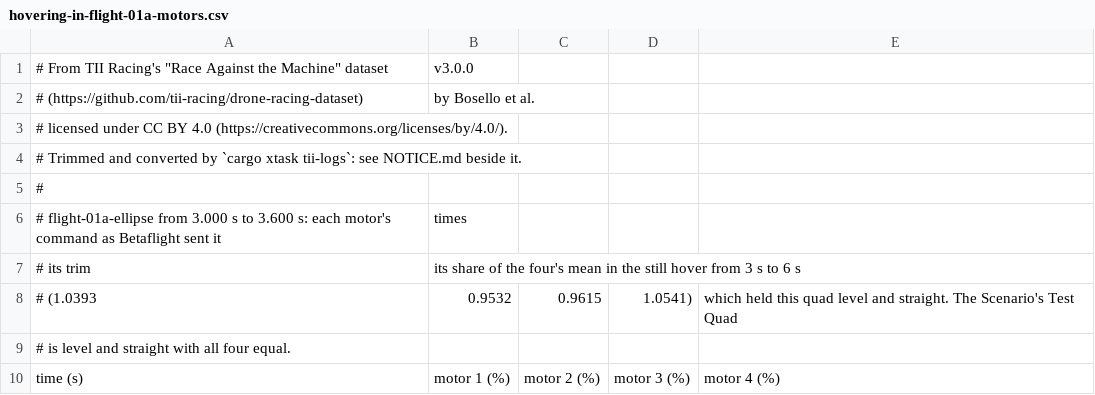
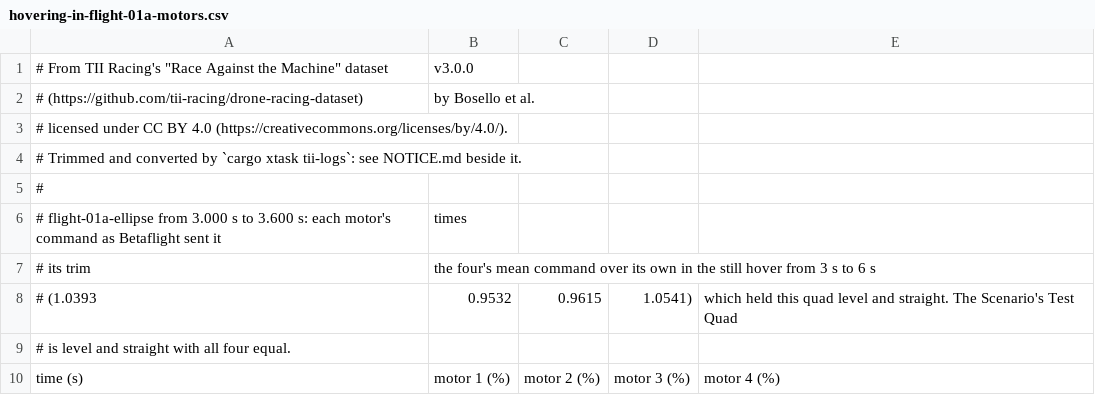
Before and after one commit to BartoszSolkaBD/OpenDrone, a CSV file: scenarios/quads/freestyle-5/tii-logs/hovering-in-flight-01a-motors.csv, drawn as a sheet; only a part is shown.

```diff
--- a/scenarios/quads/freestyle-5/tii-logs/hovering-in-flight-01a-motors.csv
+++ b/scenarios/quads/freestyle-5/tii-logs/hovering-in-flight-01a-motors.csv
@@ -6,3 +6,3 @@
 # flight-01a-ellipse from 3.000 s to 3.600 s: each motor's command as Betaflight sent it, times
-# its trim, its share of the four's mean in the still hover from 3 s to 6 s
+# its trim, the four's mean command over its own in the still hover from 3 s to 6 s
 # (1.0393, 0.9532, 0.9615, 1.0541), which held this quad level and straight. The Scenario's Test Quad
```
Also changed, not shown: scenarios/quads/freestyle-5/tii-logs/hovering-in-flight-04a-motors.csv, scenarios/quads/freestyle-5/tii-logs/punching-out-in-flight-01a-motors.csv, 8 other files.
